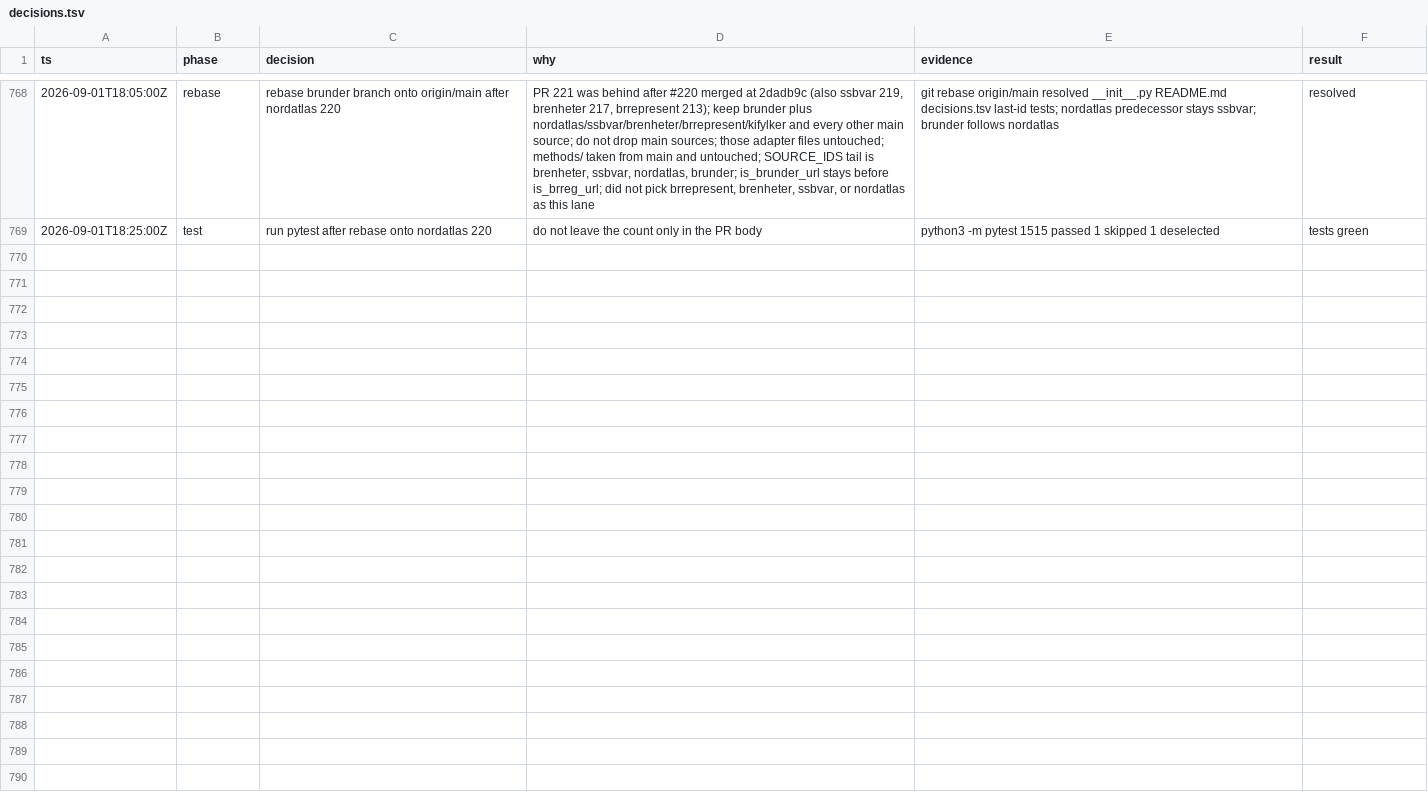
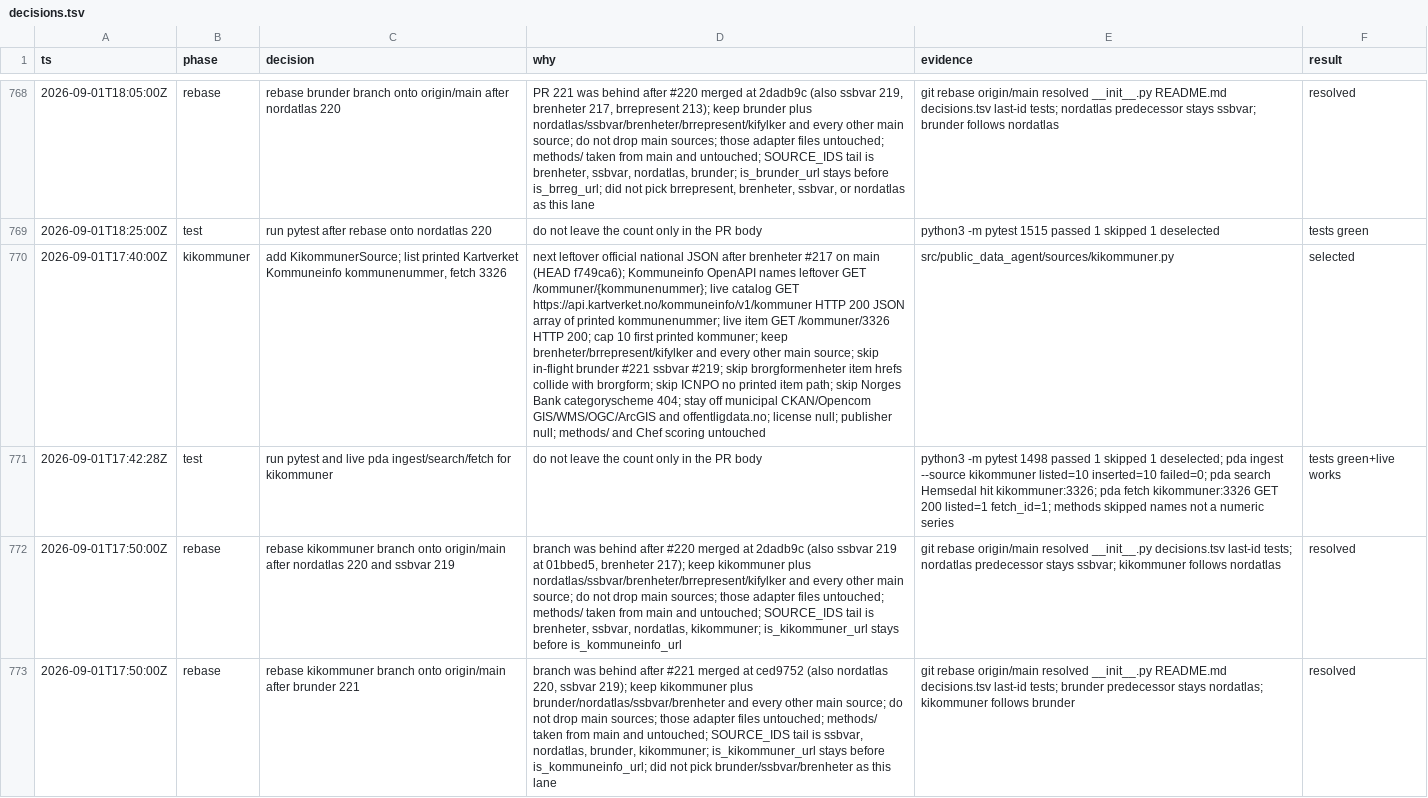
Before and after one commit to Solvelangseth/public-data-agent, a TSV file: decisions.tsv, drawn as a sheet; only a part is shown, gaps mark what is left out; the diff names each change by its address in the sheet, - before the commit and + after, or states it on an @@ line.

```diff
--- a/decisions.tsv
+++ b/decisions.tsv
+row 770: 2026-09-01T17:40:00Z | kikommuner | add KikommunerSource; list printed Kartverket Kommuneinfo kommunenummer, fetch 3326 | next leftover official national JSON after brenheter #217 on main (HEAD f749ca6); Kommuneinfo OpenAPI names leftover GET /kommuner/{kommunenummer}; live catalog GET https://api.kartverket.no/kommuneinfo/v1/kommuner HTTP 200 JSON array of printed kommunenummer; live item GET /kommuner/3326 HTTP 200; cap 10 first printed kommuner; keep brenheter/brrepresent/kifylker and every other main source; skip in-flight brunder #221 ssbvar #219; skip brorgformenheter item hrefs collide with brorgform; skip ICNPO no printed item path; skip Norges Bank categoryscheme 404; stay off municipal CKAN/Opencom GIS/WMS/OGC/ArcGIS and offentligdata.no; license null; publisher null; methods/ and Chef scoring untouched | src/public_data_agent/sources/kikommuner.py | selected
+row 771: 2026-09-01T17:42:28Z | test | run pytest and live pda ingest/search/fetch for kikommuner | do not leave the count only in the PR body | python3 -m pytest 1498 passed 1 skipped 1 deselected; pda ingest --source kikommuner listed=10 inserted=10 failed=0; pda search Hemsedal hit kikommuner:3326; pda fetch kikommuner:3326 GET 200 listed=1 fetch_id=1; methods skipped names not a numeric series | tests green+live works
+row 772: 2026-09-01T17:50:00Z | rebase | rebase kikommuner branch onto origin/main after nordatlas 220 and ssbvar 219 | branch was behind after #220 merged at 2dadb9c (also ssbvar 219 at 01bbed5, brenheter 217); keep kikommuner plus nordatlas/ssbvar/brenheter/brrepresent/kifylker and every other main source; do not drop main sources; those adapter files untouched; methods/ taken from main and untouched; SOURCE_IDS tail is brenheter, ssbvar, nordatlas, kikommuner; is_kikommuner_url stays before is_kommuneinfo_url | git rebase origin/main resolved __init__.py decisions.tsv last-id tests; nordatlas predecessor stays ssbvar; kikommuner follows nordatlas | resolved
+row 773: 2026-09-01T17:50:00Z | rebase | rebase kikommuner branch onto origin/main after brunder 221 | branch was behind after #221 merged at ced9752 (also nordatlas 220, ssbvar 219); keep kikommuner plus brunder/nordatlas/ssbvar/brenheter and every other main source; do not drop main sources; those adapter files untouched; methods/ taken from main and untouched; SOURCE_IDS tail is ssbvar, nordatlas, brunder, kikommuner; is_kikommuner_url stays before is_kommuneinfo_url; did not pick brunder/ssbvar/brenheter as this lane | git rebase origin/main resolved __init__.py README.md decisions.tsv last-id tests; brunder predecessor stays nordatlas; kikommuner follows brunder | resolved
```
Also changed, not shown: 27 other files.
